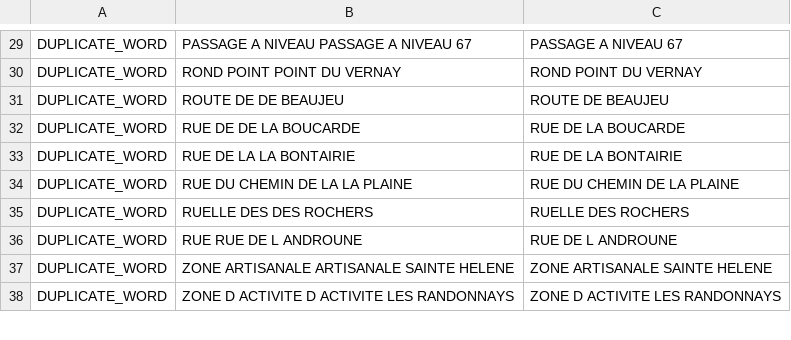
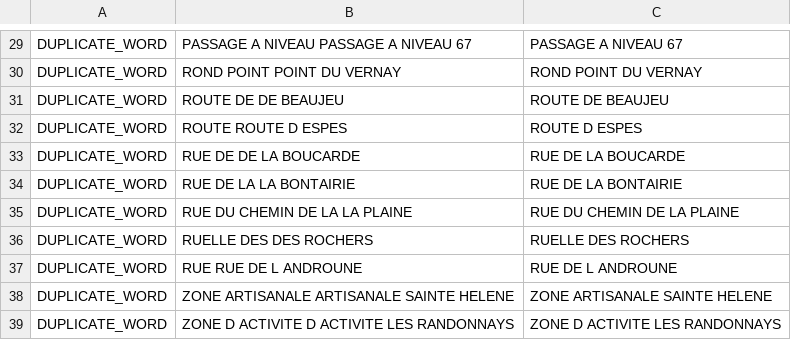
Before and after one commit to CPrudent/pow, a CSV file: bin/fr/db.objects.d/data/street_faults_manual_correction.csv, drawn as a sheet; only a part is shown, gaps mark what is left out; the diff names each change by its address in the sheet, - before the commit and + after, or states it on an @@ line.

Commit message:
#66 : constant (import file, add logs of tests), normalize (return faster if not NN), street-faults (fix from list)

```diff
--- a/bin/fr/db.objects.d/data/street_faults_manual_correction.csv
+++ b/bin/fr/db.objects.d/data/street_faults_manual_correction.csv
+row 32: DUPLICATE_WORD | ROUTE ROUTE D ESPES | ROUTE D ESPES
```
Also changed, not shown: 5 other files.
